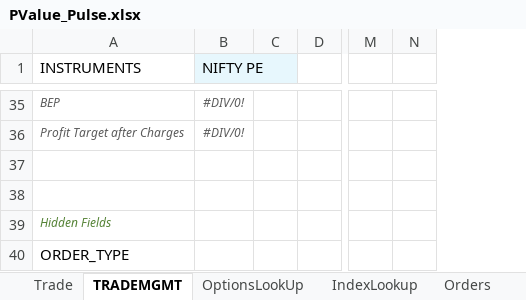
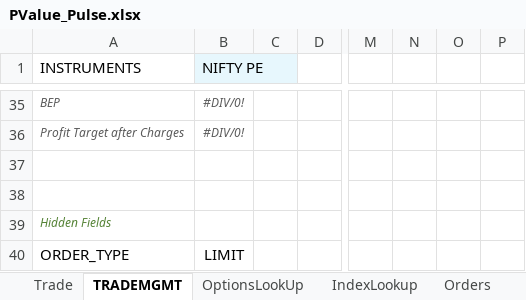
Before and after one commit to santhoshmurali/SucessfulAlgoTrading, an Excel workbook: dhan_excel/PValue_Pulse.xlsx, sheet TRADEMGMT, drawn as a sheet; only a part is shown, gaps mark what is left out; values as stored, in another font and other column widths than the file's, no borders; the diff covers the shown part only; the diff names each change by its address in the sheet, - before the commit and + after, or states it on an @@ line.

```diff
--- a/dhan_excel/PValue_Pulse.xlsx (sheet TRADEMGMT)
+++ b/dhan_excel/PValue_Pulse.xlsx (sheet TRADEMGMT)
+column O, empty
+column P, empty
-B40 (NIFTY PE): (empty)
+B40 (NIFTY PE): LIMIT
```
Also changed, not shown: 13 edited cells elsewhere in this sheet, formulas that keep their value, 6 other files.
